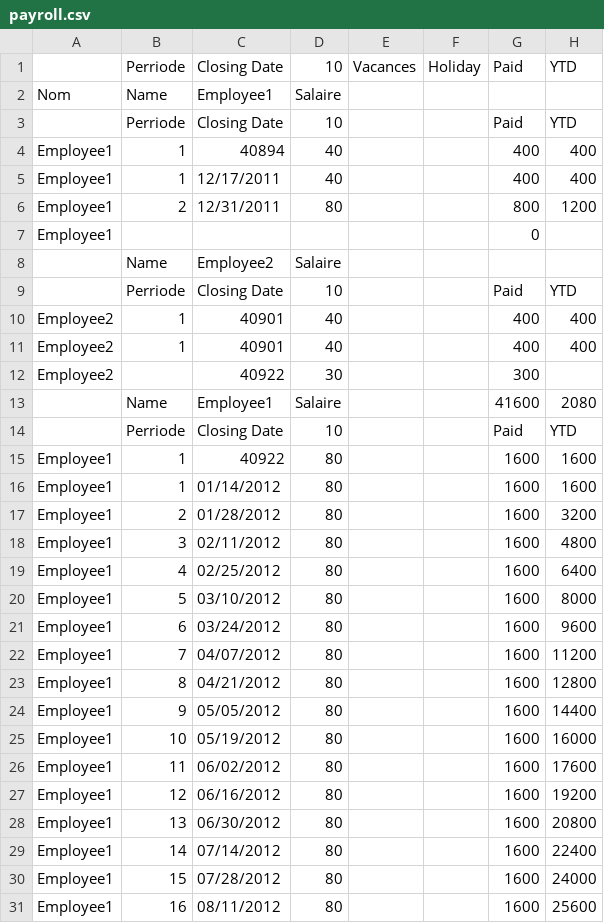
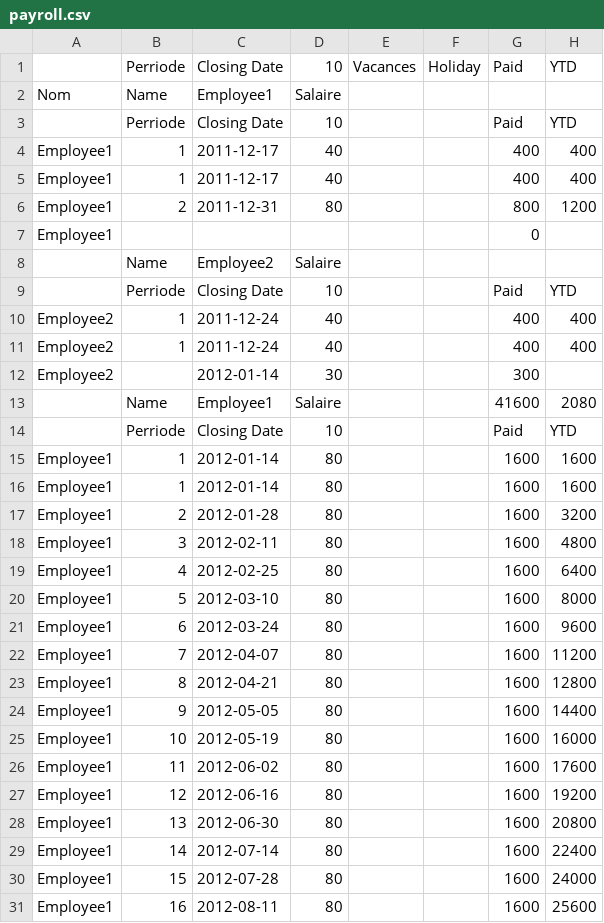
Before and after one commit to cesine/general-ledger, a CSV file: previous_attempts_at_accounting_files_prior_to_2014/PaySlip/payroll.csv, drawn as a sheet; only a part is shown; the diff covers the shown part only; the diff names each change by its address in the sheet, - before the commit and + after, or states it on an @@ line.

Commit message:
formatting dates

```diff
--- a/previous_attempts_at_accounting_files_prior_to_2014/PaySlip/payroll.csv
+++ b/previous_attempts_at_accounting_files_prior_to_2014/PaySlip/payroll.csv
-C4: 40894
+C4: 2011-12-17
-C5: 12/17/2011
+C5: 2011-12-17
-C6: 12/31/2011
+C6: 2011-12-31
-C10:C11: 40901
+C10:C11: 2011-12-24
-C12: 40922
+C12: 2012-01-14
-C15: 40922
+C15: 2012-01-14
-C16: 01/14/2012
+C16: 2012-01-14
-C17: 01/28/2012
+C17: 2012-01-28
-C18: 02/11/2012
+C18: 2012-02-11
-C19: 02/25/2012
+C19: 2012-02-25
-C20: 03/10/2012
+C20: 2012-03-10
-C21: 03/24/2012
+C21: 2012-03-24
-C22: 04/07/2012
+C22: 2012-04-07
-C23: 04/21/2012
+C23: 2012-04-21
-C24: 05/05/2012
+C24: 2012-05-05
-C25: 05/19/2012
+C25: 2012-05-19
-C26: 06/02/2012
+C26: 2012-06-02
-C27: 06/16/2012
+C27: 2012-06-16
-C28: 06/30/2012
+C28: 2012-06-30
-C29: 07/14/2012
+C29: 2012-07-14
-C30: 07/28/2012
+C30: 2012-07-28
-C31: 08/11/2012
+C31: 2012-08-11
```
Also changed, not shown: 103 edited cells elsewhere in this file.
